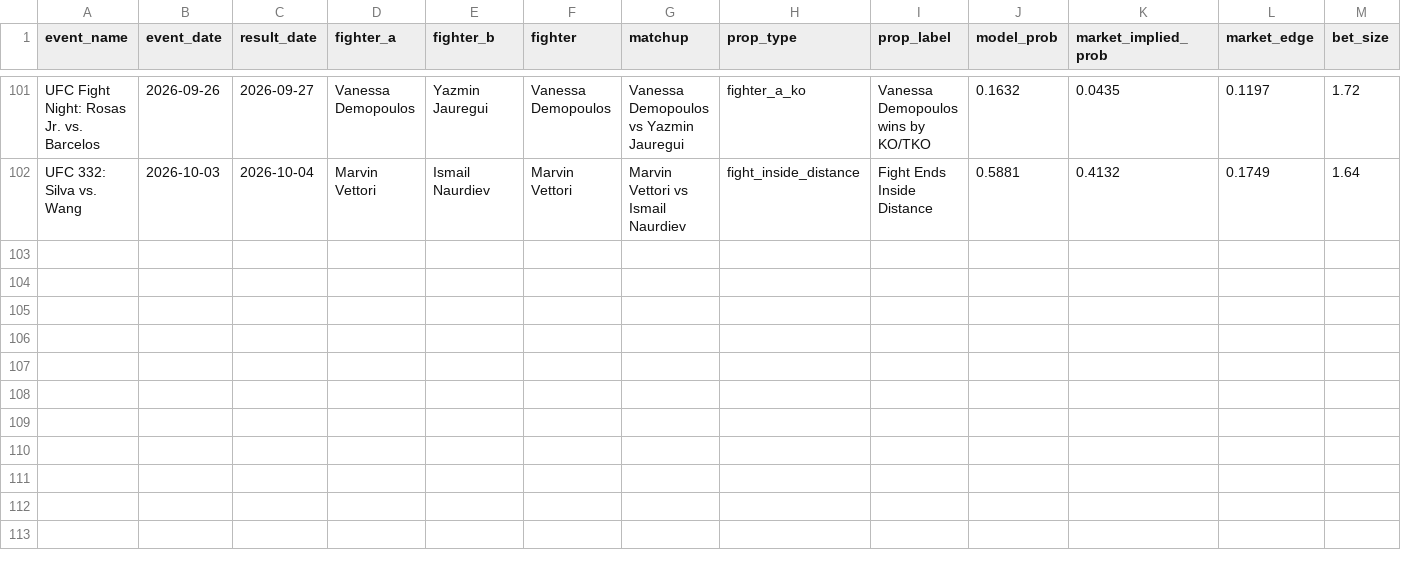
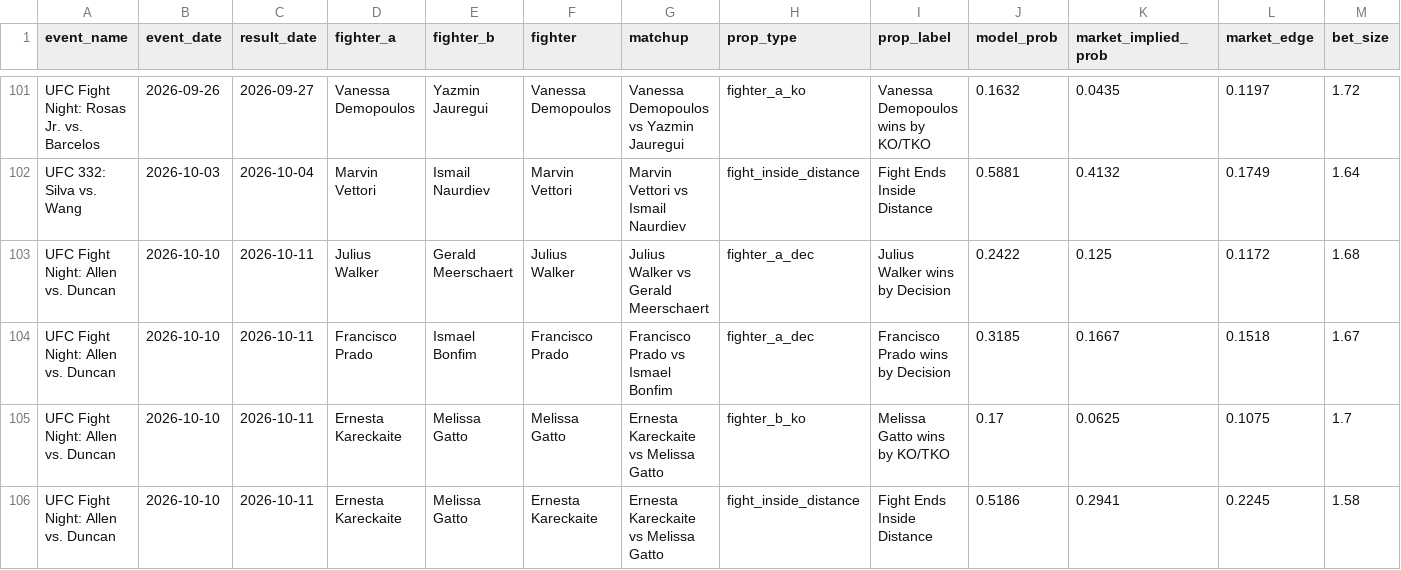
Before and after one commit to zwinship/OctaStats_UFC_Model_V2, a CSV file: results/v2_all_prop_results.csv, drawn as a sheet; only a part is shown, gaps mark what is left out; rows hold the shown columns only; the diff names each change by its address in the sheet, - before the commit and + after, or states it on an @@ line.

Commit message:
Append V2 prop results: UFC Fight Night: Allen vs. Duncan

```diff
--- a/results/v2_all_prop_results.csv
+++ b/results/v2_all_prop_results.csv
+row 103: UFC Fight Night: Allen vs. Duncan | 2026-10-10 | 2026-10-11 | Julius Walker | Gerald Meerschaert | Julius Walker | Julius Walker vs Gerald Meerschaert | fighter_a_dec | Julius Walker wins by Decision | 0.2422 | 0.125 | 0.1172 | 1.68
+row 104: UFC Fight Night: Allen vs. Duncan | 2026-10-10 | 2026-10-11 | Francisco Prado | Ismael Bonfim | Francisco Prado | Francisco Prado vs Ismael Bonfim | fighter_a_dec | Francisco Prado wins by Decision | 0.3185 | 0.1667 | 0.1518 | 1.67
+row 105: UFC Fight Night: Allen vs. Duncan | 2026-10-10 | 2026-10-11 | Ernesta Kareckaite | Melissa Gatto | Melissa Gatto | Ernesta Kareckaite vs Melissa Gatto | fighter_b_ko | Melissa Gatto wins by KO/TKO | 0.17 | 0.0625 | 0.1075 | 1.7
+row 106: UFC Fight Night: Allen vs. Duncan | 2026-10-10 | 2026-10-11 | Ernesta Kareckaite | Melissa Gatto | Ernesta Kareckaite | Ernesta Kareckaite vs Melissa Gatto | fight_inside_distance | Fight Ends Inside Distance | 0.5186 | 0.2941 | 0.2245 | 1.58
```
